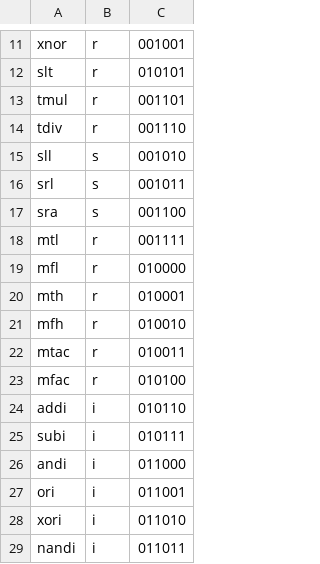
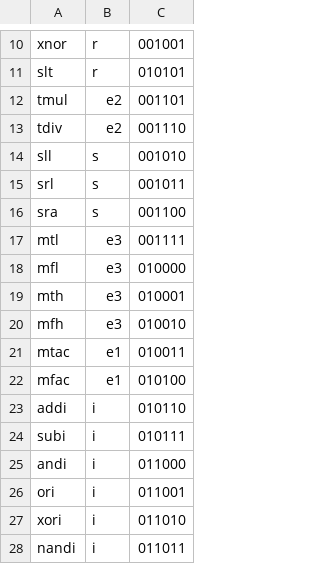
Before and after one commit to icarogabryel/sea-iv, a CSV file: data/insts.csv, drawn as a sheet; only a part is shown, gaps mark what is left out; the diff covers the shown part only.

```diff
--- a/data/insts.csv
+++ b/data/insts.csv
@@ -12,4 +11,4 @@ xnor,r,001001
 slt,r,010101
-tmul,r,001101
-tdiv,r,001110
+tmul,e2,001101
+tdiv,e2,001110
 sll,s,001010
@@ -17,8 +16,8 @@ srl,s,001011
 sra,s,001100
-mtl,r,001111
-mfl,r,010000
-mth,r,010001
-mfh,r,010010
-mtac,r,010011
-mfac,r,010100
+mtl,e3,001111
+mfl,e3,010000
+mth,e3,010001
+mfh,e3,010010
+mtac,e1,010011
+mfac,e1,010100
 addi,i,010110
```
Also changed, not shown: 1 removed row and 10 edited cells elsewhere in this file, 3 other files.
